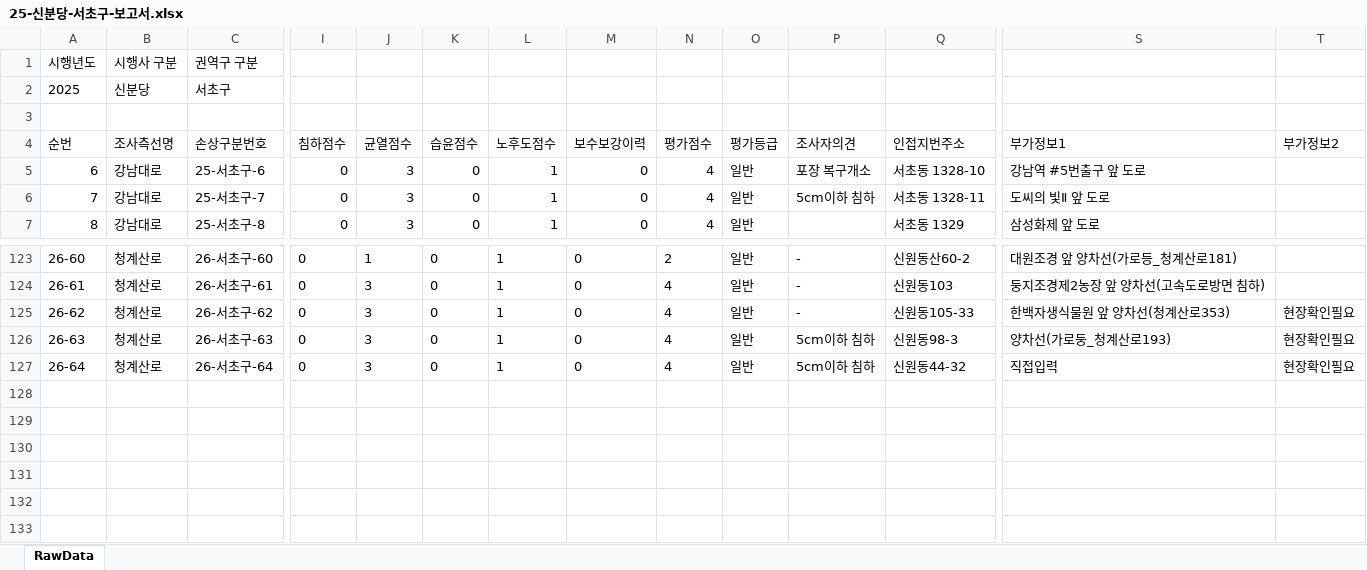
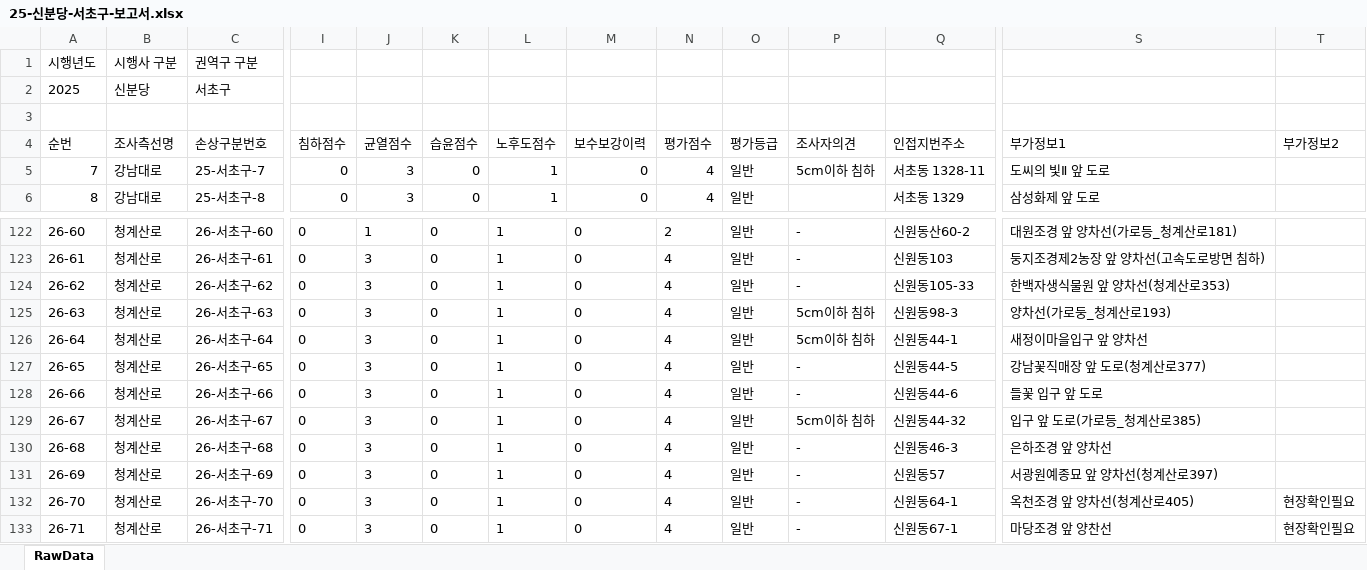
Before and after one commit to JasonYhim/GSMM, an Excel workbook: 25-신분당-서초구-보고서.xlsx, sheet RawData, drawn as a sheet; only a part is shown, gaps mark what is left out; values as stored, in another font and other column widths than the file's, no borders; removed rows and columns are numbered as before the commit, all else as after; rows hold the shown columns only; the diff names each change by its address in the sheet, - before the commit and + after, or states it on an @@ line.

Commit message:
📊 데이터 업데이트 - 25-신분당-서초구-보고서.xlsx

```diff
--- a/25-신분당-서초구-보고서.xlsx (sheet RawData)
+++ b/25-신분당-서초구-보고서.xlsx (sheet RawData)
-row 5: 6 | 강남대로 | 25-서초구-6 | 0 | 3 | 0 | 1 | 0 | 4 | 일반 | 포장 복구개소 | 서초동 1328-10 | 강남역 #5번출구 앞 도로
-T124:T126 (부가정보2): 현장확인필요
+T124:T126 (부가정보2): (empty)
-Q126 (인접지번주소): 신원동44-32
+Q126 (인접지번주소): 신원동44-1
-S126 (부가정보1): 직접입력
+S126 (부가정보1): 새정이마을입구 앞 양차선
+row 127: 26-65 | 청계산로 | 26-서초구-65 | 0 | 3 | 0 | 1 | 0 | 4 | 일반 | - | 신원동44-5 | 강남꽃직매장 앞 도로(청계산로377)
+row 128: 26-66 | 청계산로 | 26-서초구-66 | 0 | 3 | 0 | 1 | 0 | 4 | 일반 | - | 신원동44-6 | 들꽃 입구 앞 도로
+row 129: 26-67 | 청계산로 | 26-서초구-67 | 0 | 3 | 0 | 1 | 0 | 4 | 일반 | 5cm이하 침하 | 신원동44-32 | 입구 앞 도로(가로등_청계산로385)
+row 130: 26-68 | 청계산로 | 26-서초구-68 | 0 | 3 | 0 | 1 | 0 | 4 | 일반 | - | 신원동46-3 | 은하조경 앞 양차선
+row 131: 26-69 | 청계산로 | 26-서초구-69 | 0 | 3 | 0 | 1 | 0 | 4 | 일반 | - | 신원동57 | 서광원예종묘 앞 양차선(청계산로397)
+row 132: 26-70 | 청계산로 | 26-서초구-70 | 0 | 3 | 0 | 1 | 0 | 4 | 일반 | - | 신원동64-1 | 옥천조경 앞 양차선(청계산로405) | 현장확인필요
+row 133: 26-71 | 청계산로 | 26-서초구-71 | 0 | 3 | 0 | 1 | 0 | 4 | 일반 | - | 신원동67-1 | 마당조경 앞 양찬선 | 현장확인필요
```
